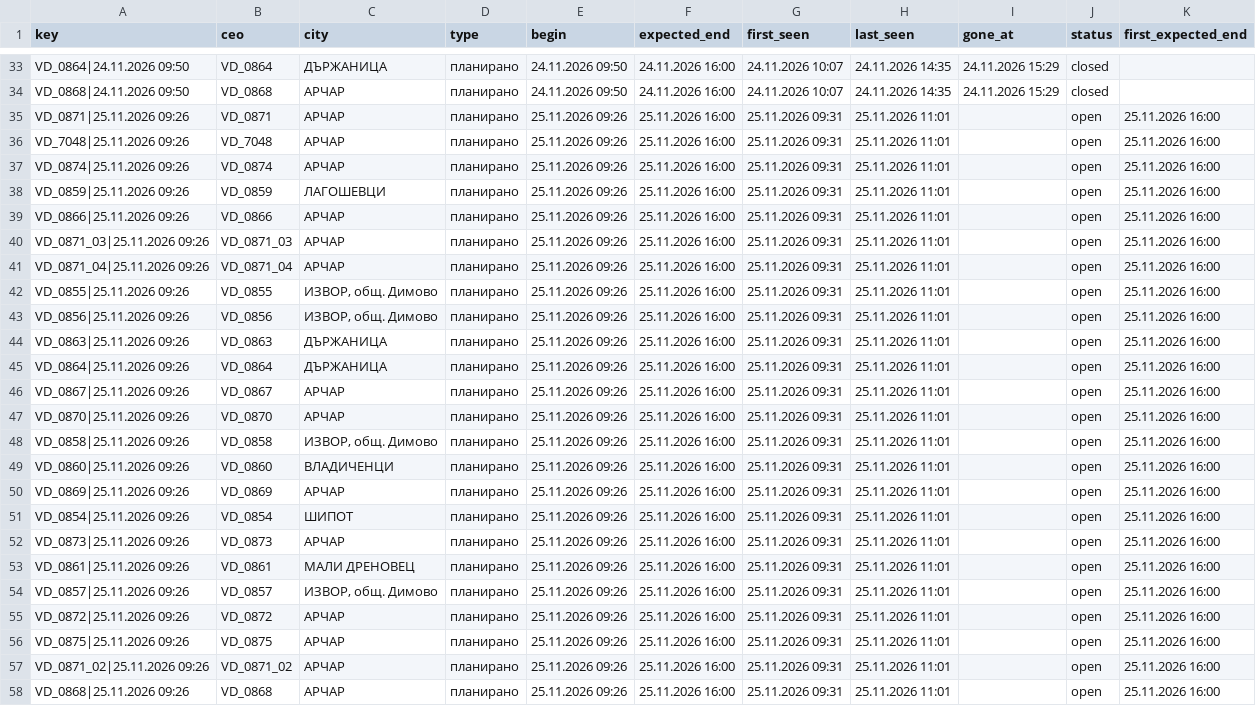
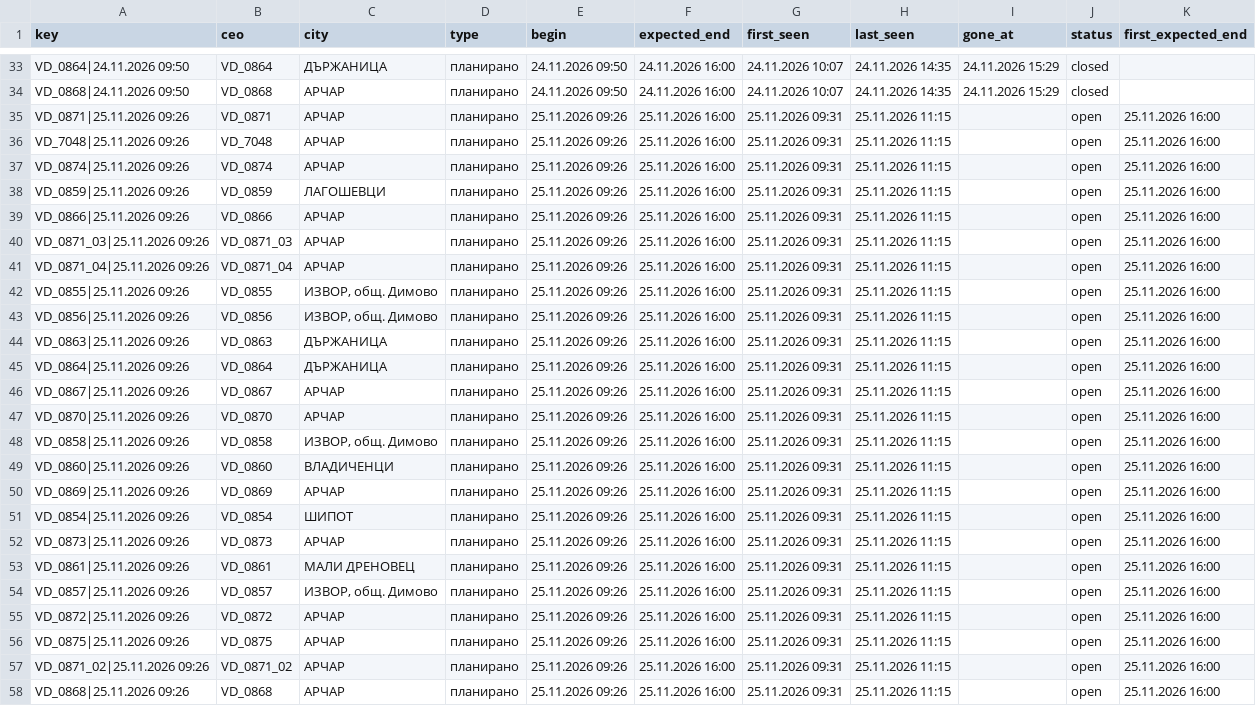
Before and after one commit to sv-slavchev/archar-tok, a CSV file: data/outages.csv, drawn as a sheet; only a part is shown, gaps mark what is left out; the diff names each change by its address in the sheet, - before the commit and + after, or states it on an @@ line.

```diff
--- a/data/outages.csv
+++ b/data/outages.csv
-H35:H58 (last_seen): 25.11.2026 11:01
+H35:H58 (last_seen): 25.11.2026 11:15
```
Also changed, not shown: data/incidents.csv, data/runs.csv, 1 other file.
